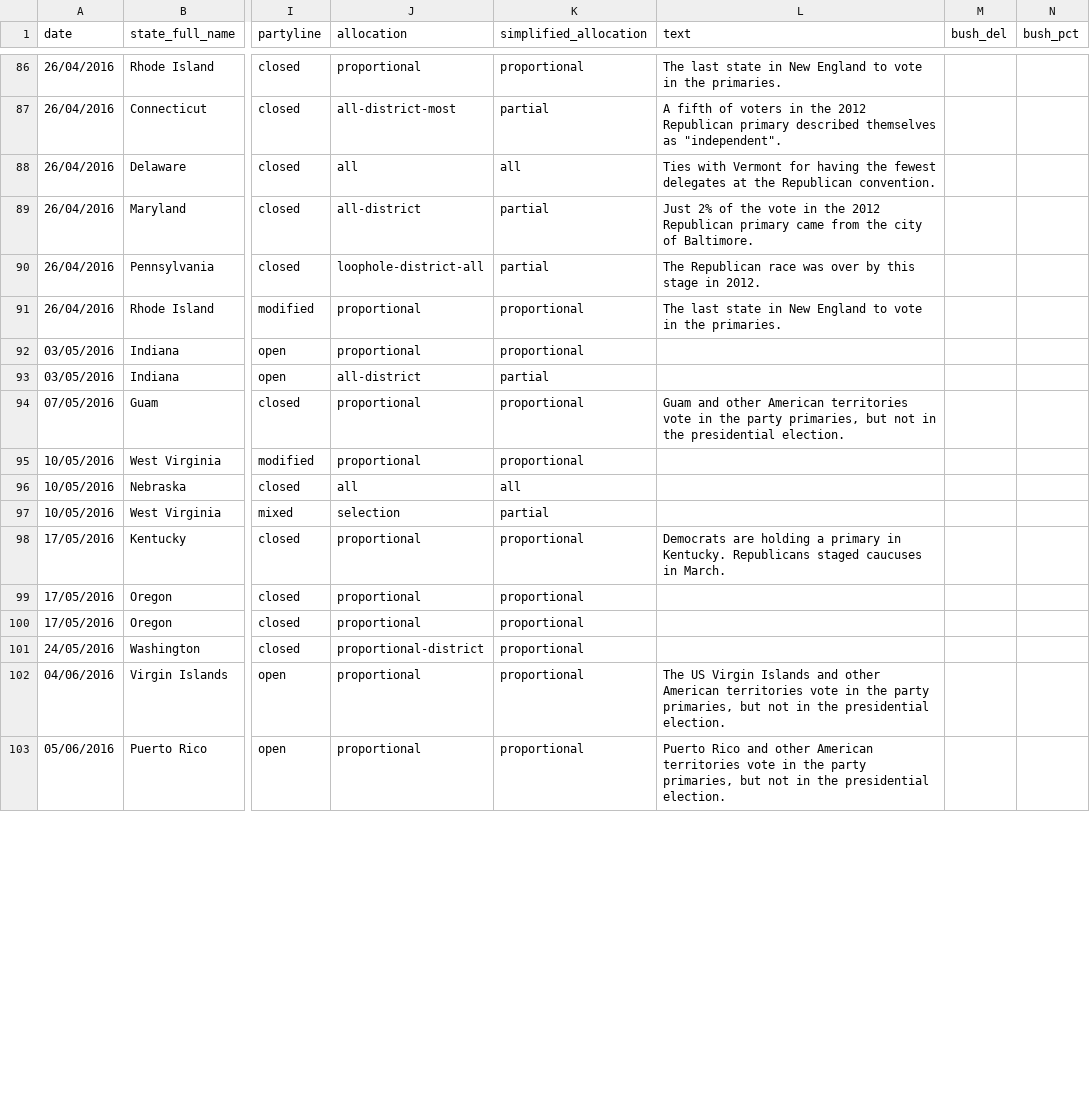
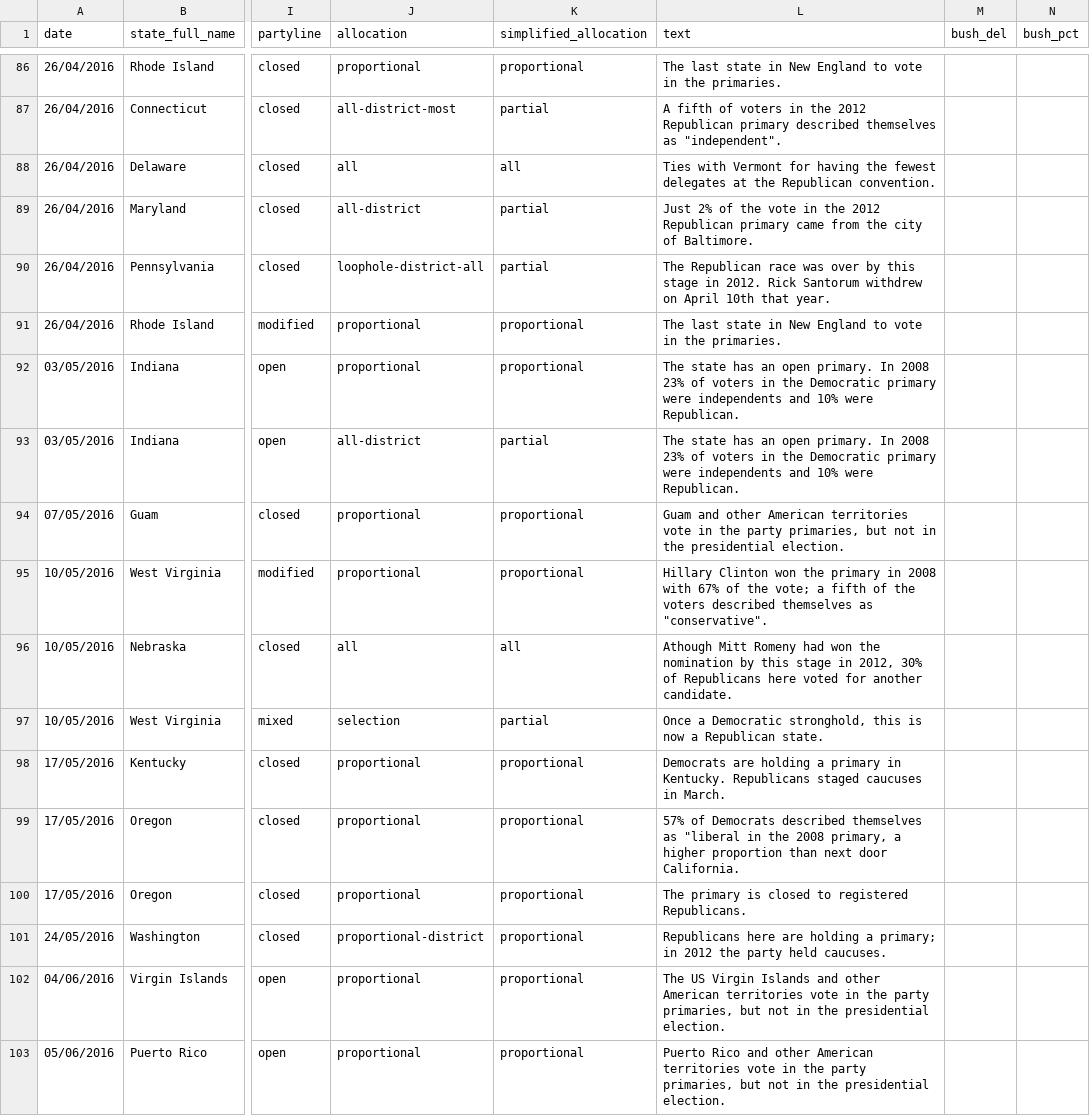
Before and after one commit to economist-data-team/primaries, a CSV file: data/results.csv, drawn as a sheet; only a part is shown, gaps mark what is left out; the diff covers the shown part only; the diff names each change by its address in the sheet, - before the commit and + after, or states it on an @@ line.

Commit message:
Final addition of texts.

```diff
--- a/data/results.csv
+++ b/data/results.csv
-L90 (text): …in 2012.
+L90 (text): …in 2012. Rick Santorum withdrew on April 10th that year.
-L92:L93 (text): (empty)
+L92:L93 (text): The state has an open primary. In 2008 23% of voters in the Democratic primary were independents and 10% were Republican.
-L95 (text): (empty)
+L95 (text): Hillary Clinton won the primary in 2008 with 67% of the vote; a fifth of the voters described themselves as "conservative".
-L96 (text): (empty)
+L96 (text): Athough Mitt Romeny had won the nomination by this stage in 2012, 30% of Republicans here voted for another candidate.
-L97 (text): (empty)
+L97 (text): Once a Democratic stronghold, this is now a Republican state.
-L99 (text): (empty)
+L99 (text): 57% of Democrats described themselves as "liberal in the 2008 primary, a higher proportion than next door California.
-L100 (text): (empty)
+L100 (text): The primary is closed to registered Republicans.
-L101 (text): (empty)
+L101 (text): Republicans here are holding a primary; in 2012 the party held caucuses.
```
Also changed, not shown: 46 edited cells elsewhere in this file.
